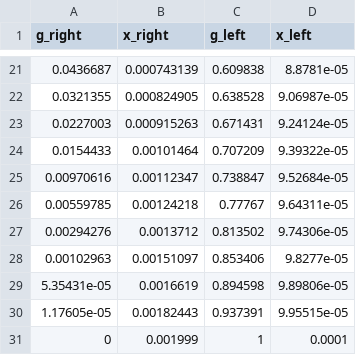
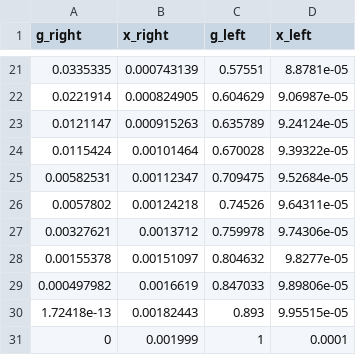
Before and after one commit to pvmodayil/coupled-microstrip-DRL-shape-optimisation, a CSV file: src/even/ga_lib/data/CaseD_optimized_curve.csv, drawn as a sheet; only a part is shown, gaps mark what is left out; the diff covers the shown part only.

```diff
--- a/src/even/ga_lib/data/CaseD_optimized_curve.csv
+++ b/src/even/ga_lib/data/CaseD_optimized_curve.csv
@@ -21,11 +21,11 @@ g_right,x_right,g_left,x_left
-0.0436687,0.000743139,0.609838,8.8781e-05
-0.0321355,0.000824905,0.638528,9.06987e-05
-0.0227003,0.000915263,0.671431,9.24124e-05
-0.0154433,0.00101464,0.707209,9.39322e-05
-0.00970616,0.00112347,0.738847,9.52684e-05
-0.00559785,0.00124218,0.77767,9.64311e-05
-0.00294276,0.0013712,0.813502,9.74306e-05
-0.00102963,0.00151097,0.853406,9.8277e-05
-5.35431e-05,0.0016619,0.894598,9.89806e-05
-1.17605e-05,0.00182443,0.937391,9.95515e-05
+0.0335335,0.000743139,0.57551,8.8781e-05
+0.0221914,0.000824905,0.604629,9.06987e-05
+0.0121147,0.000915263,0.635789,9.24124e-05
+0.0115424,0.00101464,0.670028,9.39322e-05
+0.00582531,0.00112347,0.709475,9.52684e-05
+0.0057802,0.00124218,0.74526,9.64311e-05
+0.00327621,0.0013712,0.759978,9.74306e-05
+0.00155378,0.00151097,0.804632,9.8277e-05
+0.000497982,0.0016619,0.847033,9.89806e-05
+1.72418e-13,0.00182443,0.893,9.95515e-05
 0,0.001999,1,0.0001
```
Also changed, not shown: 32 edited cells elsewhere in this file, src/even/ga_lib/data/CaseL_optimized_curve.csv, 3 other files.
